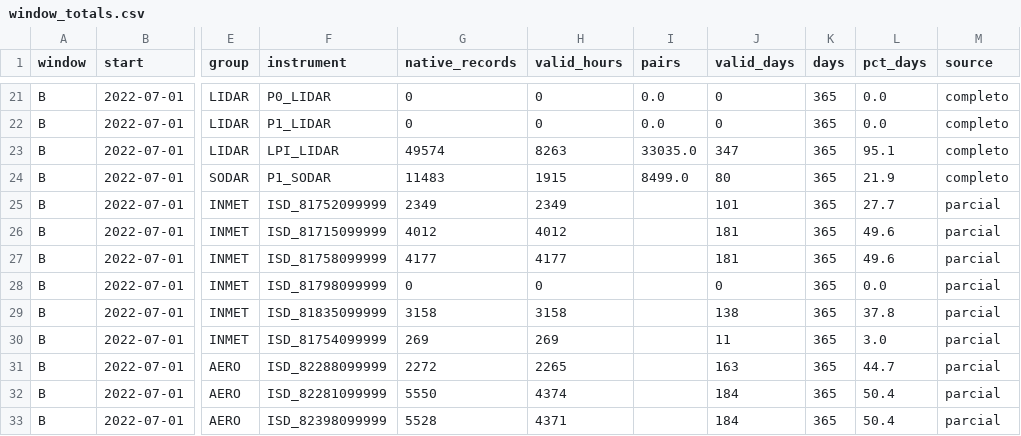
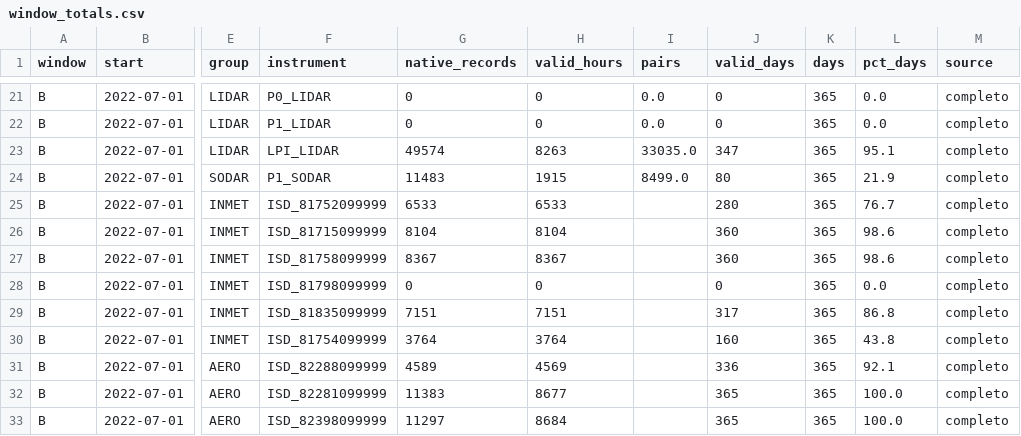
Before and after one commit to daniloceano/mpas-meqbr-experiments, a CSV file: results/obs_availability/window_totals.csv, drawn as a sheet; only a part is shown, gaps mark what is left out; the diff covers the shown part only; the diff names each change by its address in the sheet, - before the commit and + after, or states it on an @@ line.

```diff
--- a/results/obs_availability/window_totals.csv
+++ b/results/obs_availability/window_totals.csv
-G25 (native_records): 2349
+G25 (native_records): 6533
-H25 (valid_hours): 2349
+H25 (valid_hours): 6533
-J25 (valid_days): 101
+J25 (valid_days): 280
-L25 (pct_days): 27.7
+L25 (pct_days): 76.7
-M25:M33 (source): parcial
+M25:M33 (source): completo
-G26 (native_records): 4012
+G26 (native_records): 8104
-H26 (valid_hours): 4012
+H26 (valid_hours): 8104
-J26:J27 (valid_days): 181
+J26:J27 (valid_days): 360
-L26:L27 (pct_days): 49.6
+L26:L27 (pct_days): 98.6
-G27 (native_records): 4177
+G27 (native_records): 8367
-H27 (valid_hours): 4177
+H27 (valid_hours): 8367
-G29 (native_records): 3158
+G29 (native_records): 7151
-H29 (valid_hours): 3158
+H29 (valid_hours): 7151
-J29 (valid_days): 138
+J29 (valid_days): 317
-L29 (pct_days): 37.8
+L29 (pct_days): 86.8
-G30 (native_records): 269
+G30 (native_records): 3764
-H30 (valid_hours): 269
+H30 (valid_hours): 3764
-J30 (valid_days): 11
+J30 (valid_days): 160
-L30 (pct_days): 3.0
+L30 (pct_days): 43.8
-G31 (native_records): 2272
+G31 (native_records): 4589
-H31 (valid_hours): 2265
+H31 (valid_hours): 4569
-J31 (valid_days): 163
+J31 (valid_days): 336
-L31 (pct_days): 44.7
+L31 (pct_days): 92.1
-G32 (native_records): 5550
+G32 (native_records): 11383
-H32 (valid_hours): 4374
+H32 (valid_hours): 8677
-J32:J33 (valid_days): 184
+J32:J33 (valid_days): 365
-L32:L33 (pct_days): 50.4
+L32:L33 (pct_days): 100.0
-G33 (native_records): 5528
+G33 (native_records): 11297
-H33 (valid_hours): 4371
+H33 (valid_hours): 8684
```
Also changed, not shown: 18 edited cells elsewhere in this file, results/obs_availability/availability_monthly.csv, results/obs_availability/candidate_windows.csv, 11 other files.
